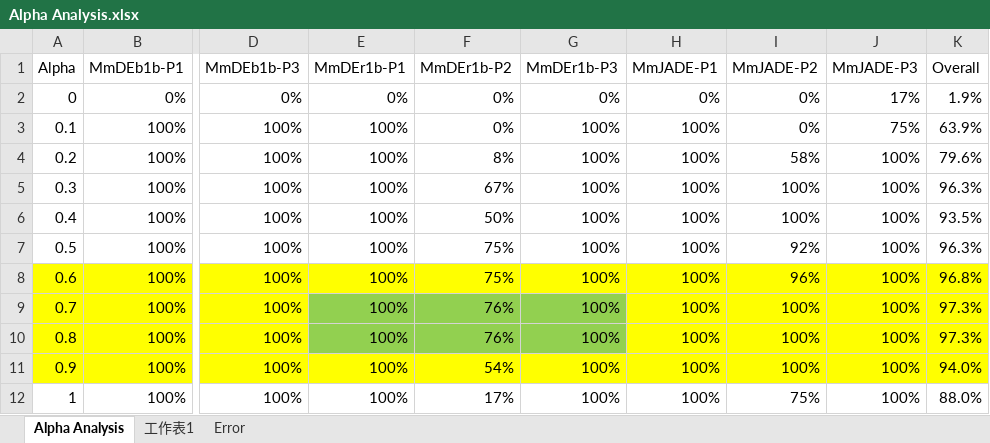
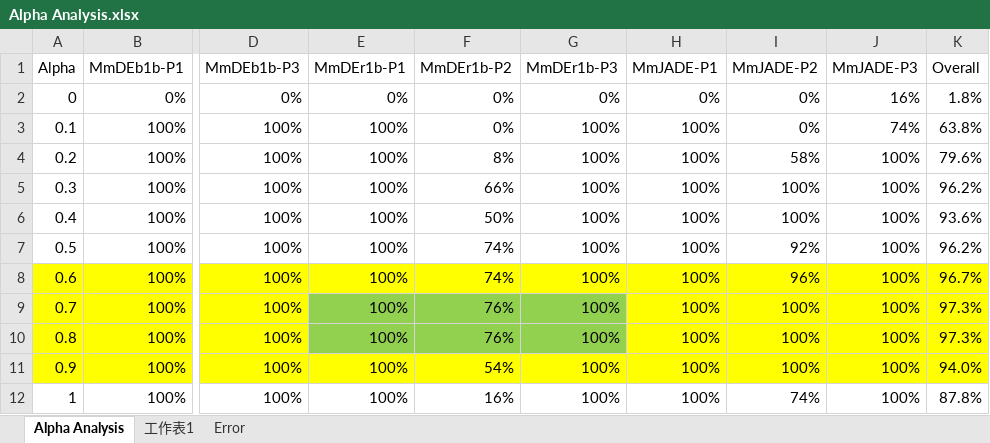
Before and after one commit to ChinChangYang/RobustOptimizer, an Excel workbook: info/Min-max/Alpha Analysis.xlsx, sheet Alpha Analysis, drawn as a sheet; only a part is shown, gaps mark what is left out; values as stored, in another font and other column widths than the file's, no borders; the diff names each change by its address in the sheet, - before the commit and + after, or states it on an @@ line.

Commit message:
Fix success rate precision

```diff
--- a/info/Min-max/Alpha Analysis.xlsx (sheet Alpha Analysis)
+++ b/info/Min-max/Alpha Analysis.xlsx (sheet Alpha Analysis)
-J2 (MmJADE-P3): 17%
+J2 (MmJADE-P3): 16%
-K2 (Overall): 1.9%
+K2 (Overall): 1.8%
-J3 (MmJADE-P3): 75%
+J3 (MmJADE-P3): 74%
-K3 (Overall): 63.9%
+K3 (Overall): 63.8%
-F5 (MmDEr1b-P2): 67%
+F5 (MmDEr1b-P2): 66%
-K5 (Overall): 96.3%
+K5 (Overall): 96.2%
-K6 (Overall): 93.5%
+K6 (Overall): 93.6%
-F7:F8 (MmDEr1b-P2): 75%
+F7:F8 (MmDEr1b-P2): 74%
-K7 (Overall): 96.3%
+K7 (Overall): 96.2%
-K8 (Overall): 96.8%
+K8 (Overall): 96.7%
-F12 (MmDEr1b-P2): 17%
+F12 (MmDEr1b-P2): 16%
-I12 (MmJADE-P2): 75%
+I12 (MmJADE-P2): 74%
-K12 (Overall): 88.0%
+K12 (Overall): 87.8%
```
Also changed, not shown: charts or pictures.
